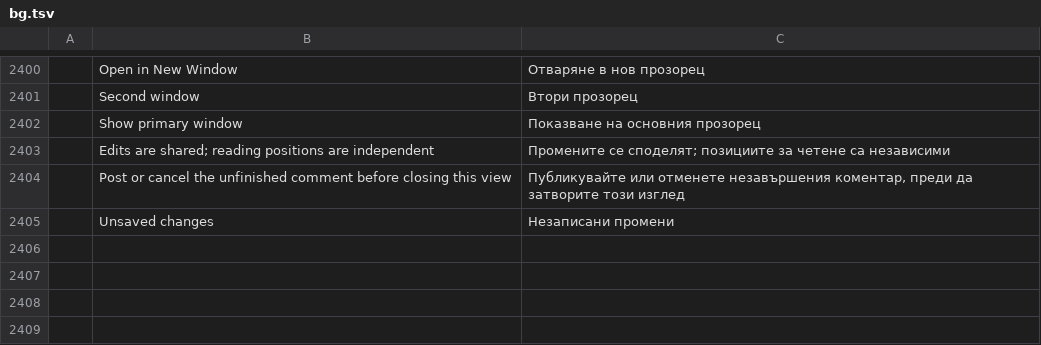
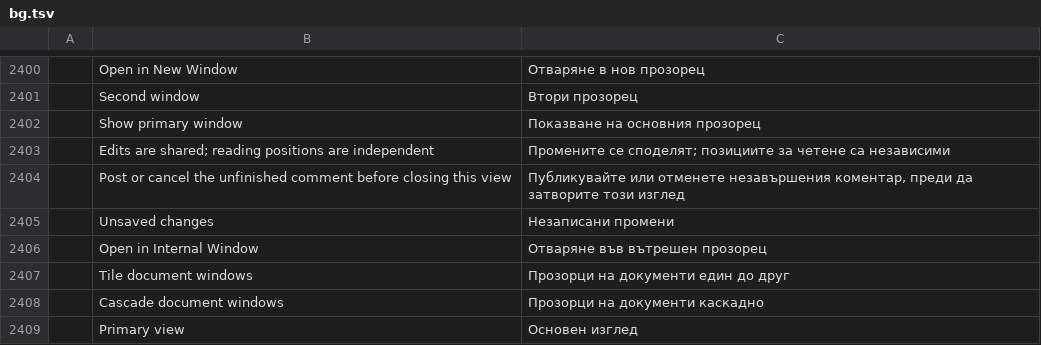
Before and after one commit to terenceyjh/pdfcraft, a TSV file: crates/ui-egui/src/i18n/bg.tsv, drawn as a sheet; only a part is shown, gaps mark what is left out; the diff names each change by its address in the sheet, - before the commit and + after, or states it on an @@ line.

```diff
--- a/crates/ui-egui/src/i18n/bg.tsv
+++ b/crates/ui-egui/src/i18n/bg.tsv
+row 2406:  | Open in Internal Window | Отваряне във вътрешен прозорец
+row 2407:  | Tile document windows | Прозорци на документи един до друг
+row 2408:  | Cascade document windows | Прозорци на документи каскадно
+row 2409:  | Primary view | Основен изглед
```
Also changed, not shown: crates/ui-egui/src/i18n/el.tsv, crates/ui-egui/src/i18n/kk.tsv, 38 other files.
